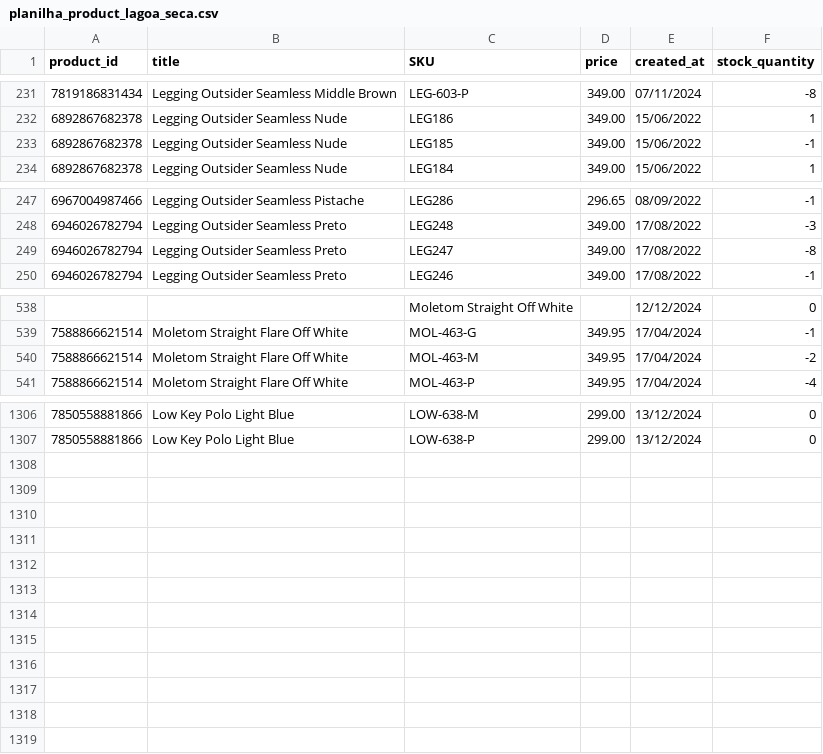
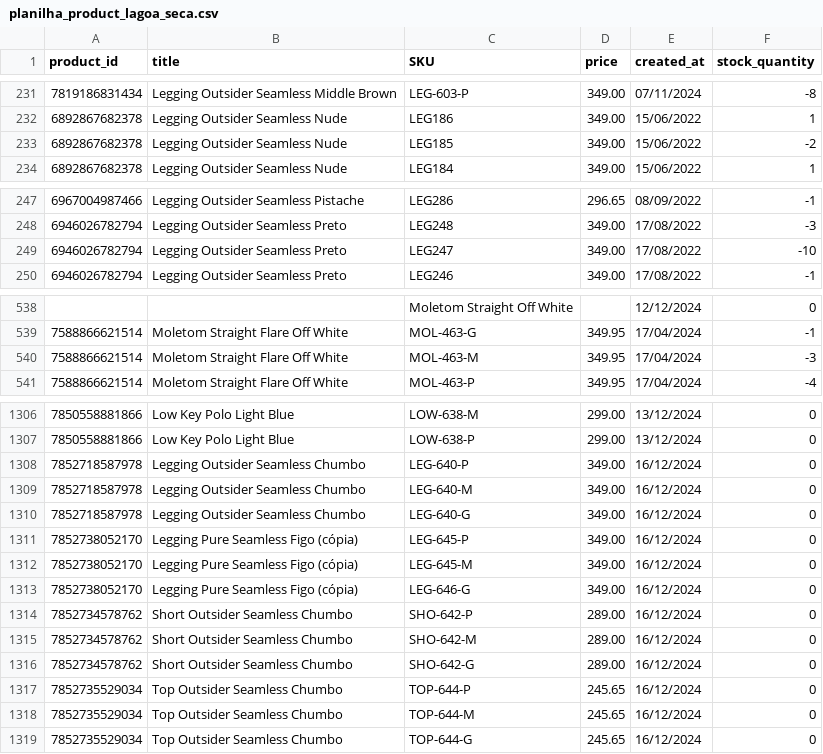
Before and after one commit to mewthu2/chase_orders, a CSV file: app/assets/planilhas/product/lagoa_seca/planilha_product_lagoa_seca.csv, drawn as a sheet; only a part is shown, gaps mark what is left out; the diff covers the shown part only.

```diff
--- a/app/assets/planilhas/product/lagoa_seca/planilha_product_lagoa_seca.csv
+++ b/app/assets/planilhas/product/lagoa_seca/planilha_product_lagoa_seca.csv
@@ -232,3 +232,3 @@ product_id,title,SKU,price,created_at,stock_quantity
 6892867682378,Legging Outsider Seamless Nude,LEG186,349.00,15/06/2022,1
-6892867682378,Legging Outsider Seamless Nude,LEG185,349.00,15/06/2022,-1
+6892867682378,Legging Outsider Seamless Nude,LEG185,349.00,15/06/2022,-2
 6892867682378,Legging Outsider Seamless Nude,LEG184,349.00,15/06/2022,1
@@ -248,3 +248,3 @@ product_id,title,SKU,price,created_at,stock_quantity
 6946026782794,Legging Outsider Seamless Preto,LEG248,349.00,17/08/2022,-3
-6946026782794,Legging Outsider Seamless Preto,LEG247,349.00,17/08/2022,-8
+6946026782794,Legging Outsider Seamless Preto,LEG247,349.00,17/08/2022,-10
 6946026782794,Legging Outsider Seamless Preto,LEG246,349.00,17/08/2022,-1
@@ -539,3 +539,3 @@ product_id,title,SKU,price,created_at,stock_quantity
 7588866621514,Moletom Straight Flare Off White,MOL-463-G,349.95,17/04/2024,-1
-7588866621514,Moletom Straight Flare Off White,MOL-463-M,349.95,17/04/2024,-2
+7588866621514,Moletom Straight Flare Off White,MOL-463-M,349.95,17/04/2024,-3
 7588866621514,Moletom Straight Flare Off White,MOL-463-P,349.95,17/04/2024,-4
@@ -1307 +1307,13 @@ product_id,title,SKU,price,created_at,stock_quantity
 7850558881866,Low Key Polo Light Blue,LOW-638-P,299.00,13/12/2024,0
+7852718587978,Legging Outsider Seamless Chumbo,LEG-640-P,349.00,16/12/2024,0
+7852718587978,Legging Outsider Seamless Chumbo,LEG-640-M,349.00,16/12/2024,0
+7852718587978,Legging Outsider Seamless Chumbo,LEG-640-G,349.00,16/12/2024,0
+7852738052170,Legging Pure Seamless Figo (cópia),LEG-645-P,349.00,16/12/2024,0
+7852738052170,Legging Pure Seamless Figo (cópia),LEG-645-M,349.00,16/12/2024,0
+7852738052170,Legging Pure Seamless Figo (cópia),LEG-646-G,349.00,16/12/2024,0
+7852734578762,Short Outsider Seamless Chumbo,SHO-642-P,289.00,16/12/2024,0
+7852734578762,Short Outsider Seamless Chumbo,SHO-642-M,289.00,16/12/2024,0
+7852734578762,Short Outsider Seamless Chumbo,SHO-642-G,289.00,16/12/2024,0
+7852735529034,Top Outsider Seamless Chumbo,TOP-644-P,245.65,16/12/2024,0
+7852735529034,Top Outsider Seamless Chumbo,TOP-644-M,245.65,16/12/2024,0
+7852735529034,Top Outsider Seamless Chumbo,TOP-644-G,245.65,16/12/2024,0
```
Also changed, not shown: 2 edited cells elsewhere in this file, app/assets/planilhas/order/bh_shopping/planilha_order_bh_shopping.csv, app/assets/planilhas/order/lagoa_seca/planilha_order_lagoa_seca.csv, 3 other files.
